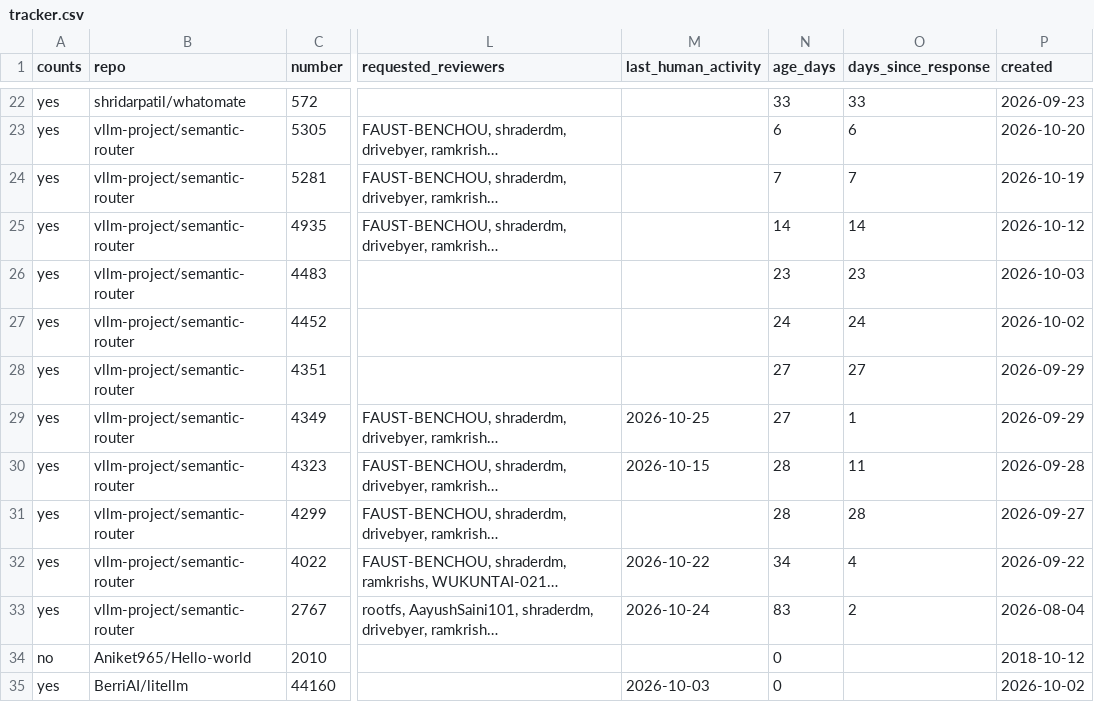
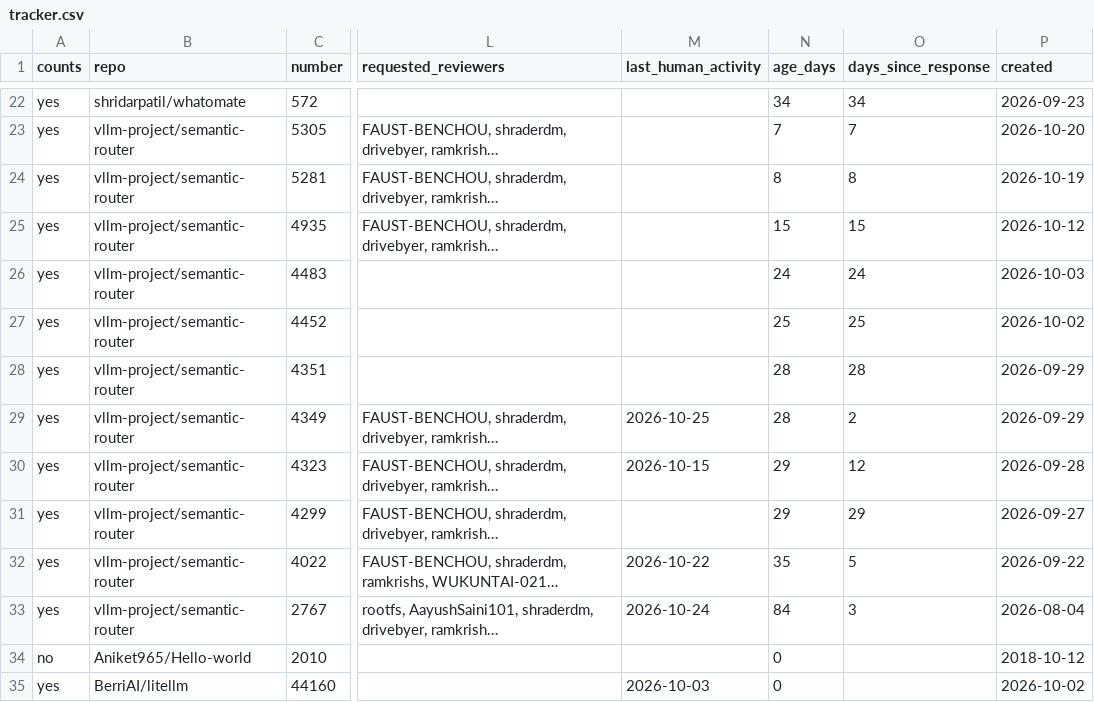
Before and after one commit to ankit373/ankit373, a CSV file: oss/tracker.csv, drawn as a sheet; only a part is shown, gaps mark what is left out; long unchanged cells end in …; the diff covers the shown part only; the diff names each change by its address in the sheet, - before the commit and + after, or states it on an @@ line.

```diff
--- a/oss/tracker.csv
+++ b/oss/tracker.csv
-N22 (age_days): 33
+N22 (age_days): 34
-O22 (days_since_response): 33
+O22 (days_since_response): 34
-N23 (age_days): 6
+N23 (age_days): 7
-O23 (days_since_response): 6
+O23 (days_since_response): 7
-N24 (age_days): 7
+N24 (age_days): 8
-O24 (days_since_response): 7
+O24 (days_since_response): 8
-N25 (age_days): 14
+N25 (age_days): 15
-O25 (days_since_response): 14
+O25 (days_since_response): 15
-N26 (age_days): 23
+N26 (age_days): 24
-O26 (days_since_response): 23
+O26 (days_since_response): 24
-N27 (age_days): 24
+N27 (age_days): 25
-O27 (days_since_response): 24
+O27 (days_since_response): 25
-N28:N29 (age_days): 27
+N28:N29 (age_days): 28
-O28 (days_since_response): 27
+O28 (days_since_response): 28
-O29 (days_since_response): 1
+O29 (days_since_response): 2
-N30:N31 (age_days): 28
+N30:N31 (age_days): 29
-O30 (days_since_response): 11
+O30 (days_since_response): 12
-O31 (days_since_response): 28
+O31 (days_since_response): 29
-N32 (age_days): 34
+N32 (age_days): 35
-O32 (days_since_response): 4
+O32 (days_since_response): 5
-N33 (age_days): 83
+N33 (age_days): 84
-O33 (days_since_response): 2
+O33 (days_since_response): 3
```
Also changed, not shown: 47 edited cells elsewhere in this file, 1 other file.
